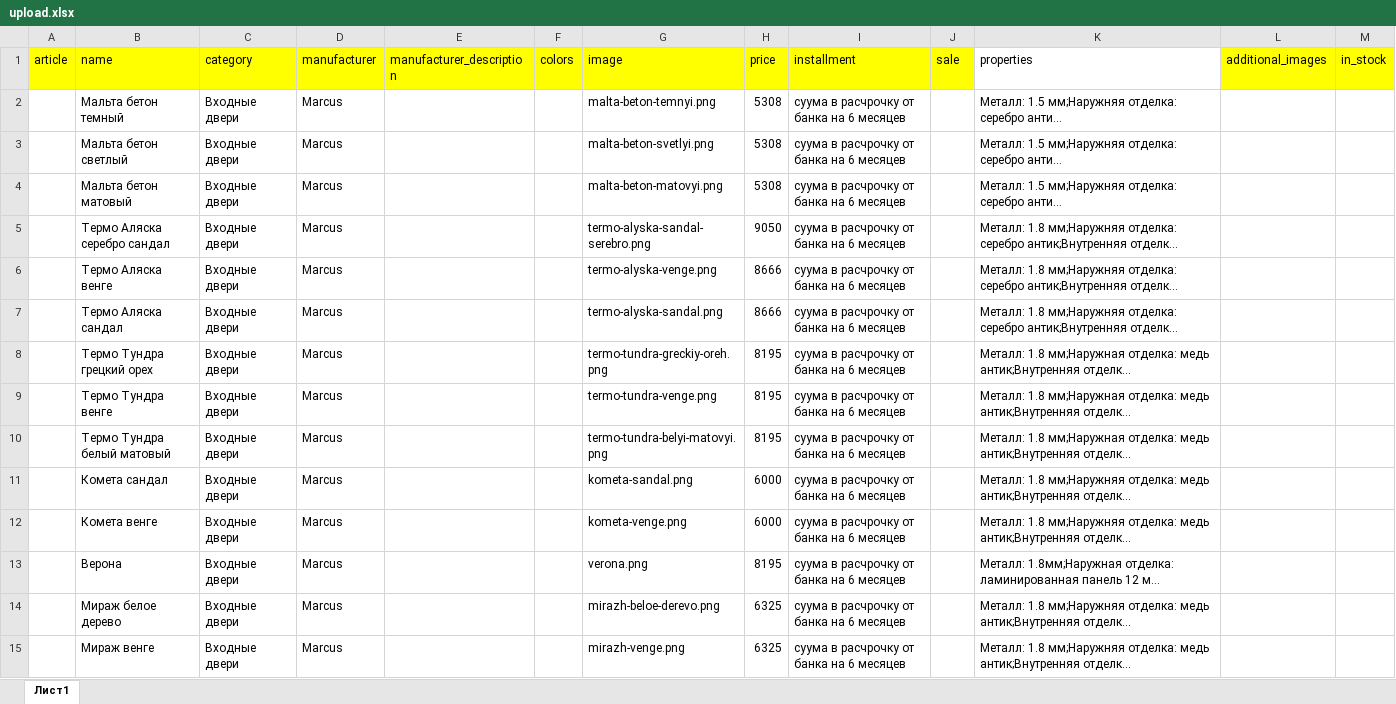
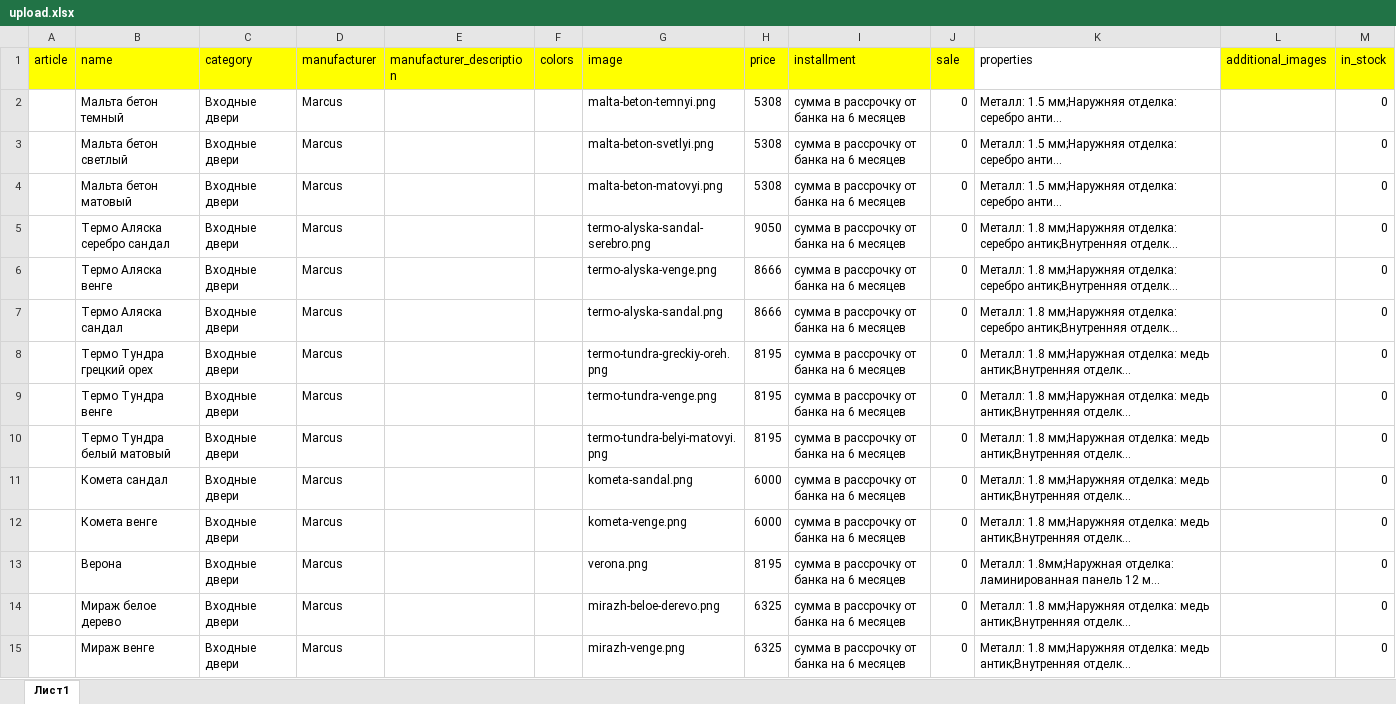
Before and after one commit to avroratomsk/maximum_doors, an Excel workbook: main/upload/upload.xlsx, sheet Лист1, drawn as a sheet; only a part is shown; long unchanged cells end in …; values as stored, in another font and other column widths than the file's, no borders; charts and pictures and conditional formats not drawn; the diff covers the shown part only; the diff names each change by its address in the sheet, - before the commit and + after, or states it on an @@ line.

Commit message:
fix: upload xlsx

```diff
--- a/main/upload/upload.xlsx (sheet Лист1)
+++ b/main/upload/upload.xlsx (sheet Лист1)
-I2:I15 (installment): суума в расчрочку от банка на 6 месяцев
+I2:I15 (installment): сумма в рассрочку от банка на 6 месяцев
-J2:J15 (sale): (empty)
+J2:J15 (sale): 0
-M2:M15 (in_stock): (empty)
+M2:M15 (in_stock): 0
```
Also changed, not shown: 45 edited cells elsewhere in this sheet, 8 other files.
